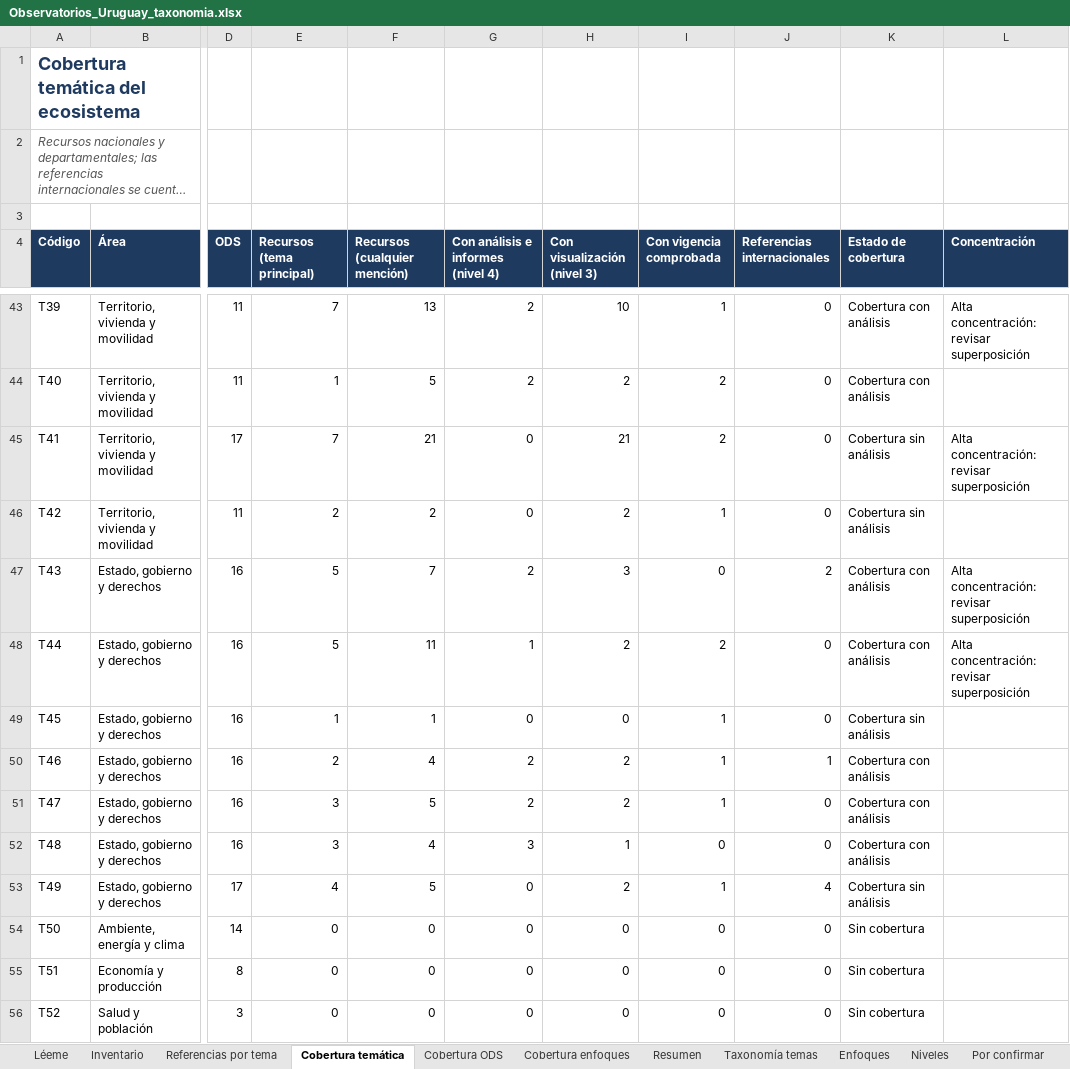
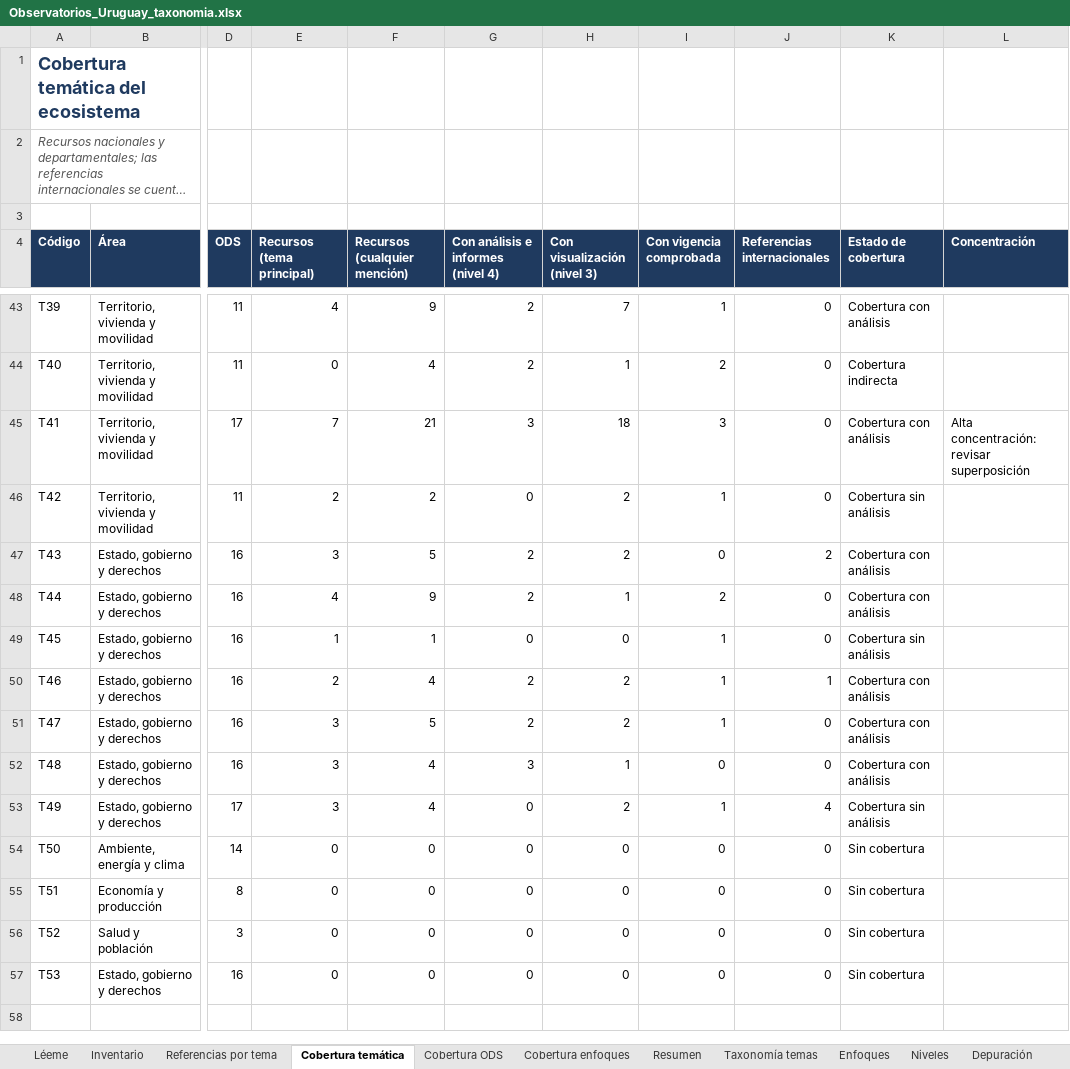
Before and after one commit to gersnano/atlas-observatorios-uy, an Excel workbook: data/Observatorios_Uruguay_taxonomia.xlsx, sheet Cobertura temática, drawn as a sheet; only a part is shown, gaps mark what is left out; the shorter side is filled out with more unchanged rows; long unchanged cells end in …; values as stored, in another font and other column widths than the file's, no borders; charts and pictures and conditional formats not drawn; the diff covers the shown part only; the diff names each change by its address in the sheet, - before the commit and + after, or states it on an @@ line.

```diff
--- a/data/Observatorios_Uruguay_taxonomia.xlsx (sheet Cobertura temática)
+++ b/data/Observatorios_Uruguay_taxonomia.xlsx (sheet Cobertura temática)
+sheet tab: Depuración
-E43 (Recursos (tema principal)): 7
+E43 (Recursos (tema principal)): 4
-F43 (Recursos (cualquier mención)): 13
+F43 (Recursos (cualquier mención)): 9
-H43 (Con visualización (nivel 3)): 10
+H43 (Con visualización (nivel 3)): 7
-L43 (Concentración): Alta concentración: revisar superposición
+L43 (Concentración): (empty)
-E44 (Recursos (tema principal)): 1
+E44 (Recursos (tema principal)): 0
-F44 (Recursos (cualquier mención)): 5
+F44 (Recursos (cualquier mención)): 4
-H44 (Con visualización (nivel 3)): 2
+H44 (Con visualización (nivel 3)): 1
-K44 (Estado de cobertura): Cobertura con análisis
+K44 (Estado de cobertura): Cobertura indirecta
-G45: 0
+G45: 3
-H45 (Con visualización (nivel 3)): 21
+H45 (Con visualización (nivel 3)): 18
-I45 (Con vigencia comprobada): 2
+I45 (Con vigencia comprobada): 3
-K45 (Estado de cobertura): Cobertura sin análisis
+K45 (Estado de cobertura): Cobertura con análisis
-E47 (Recursos (tema principal)): 5
+E47 (Recursos (tema principal)): 3
-F47 (Recursos (cualquier mención)): 7
+F47 (Recursos (cualquier mención)): 5
-H47 (Con visualización (nivel 3)): 3
+H47 (Con visualización (nivel 3)): 2
-L47:L48 (Concentración): Alta concentración: revisar superposición
+L47:L48 (Concentración): (empty)
-E48 (Recursos (tema principal)): 5
+E48 (Recursos (tema principal)): 4
-F48 (Recursos (cualquier mención)): 11
+F48 (Recursos (cualquier mención)): 9
-G48: 1
+G48: 2
-H48 (Con visualización (nivel 3)): 2
+H48 (Con visualización (nivel 3)): 1
-E53 (Recursos (tema principal)): 4
+E53 (Recursos (tema principal)): 3
-F53 (Recursos (cualquier mención)): 5
+F53 (Recursos (cualquier mención)): 4
```
Also changed, not shown: 51 edited cells elsewhere in this sheet, sheet Inventario, sheet Referencias por tema, sheet Resumen, sheet Cobertura ODS, sheet Léeme, sheet Cobertura enfoques, 1 more sheet, formulas that keep their value, charts or pictures, 2 other files.
